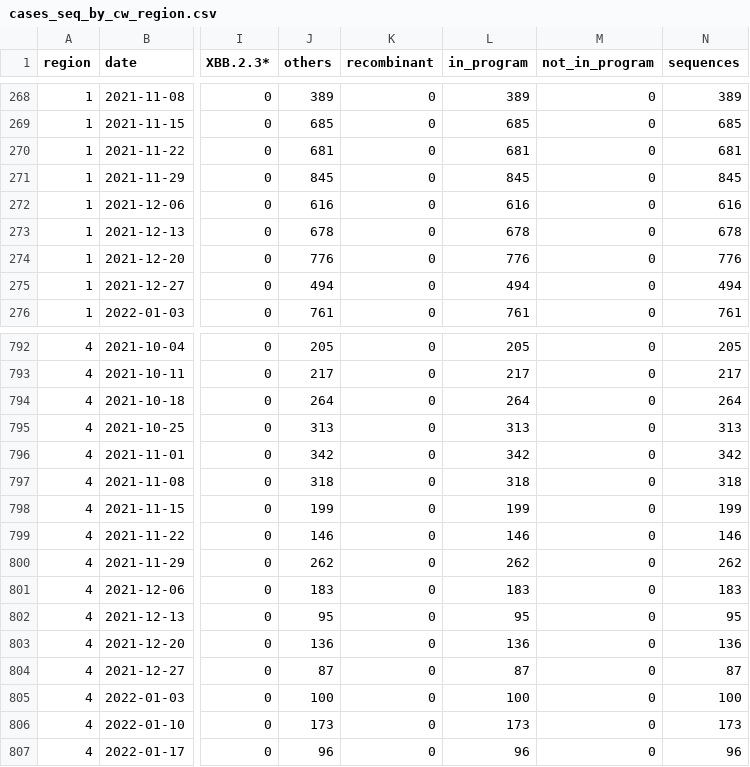
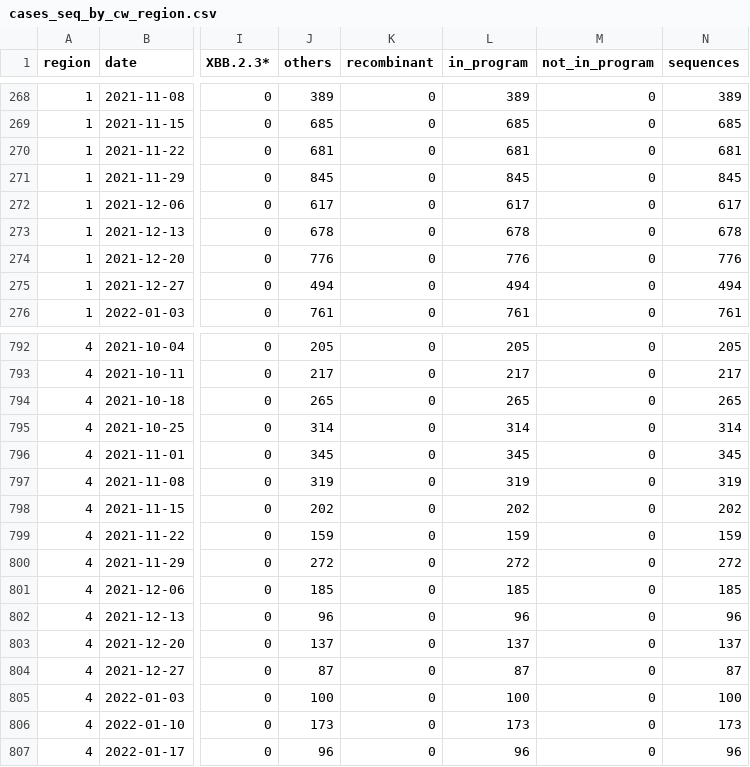
Before and after one commit to CovSeqCH/SequencingStats_and_Variants, a CSV file: data/cases_seq_by_cw_region.csv, drawn as a sheet; only a part is shown, gaps mark what is left out; the diff covers the shown part only; the diff names each change by its address in the sheet, - before the commit and + after, or states it on an @@ line.

```diff
--- a/data/cases_seq_by_cw_region.csv
+++ b/data/cases_seq_by_cw_region.csv
-J272 (others): 616
+J272 (others): 617
-L272 (in_program): 616
+L272 (in_program): 617
-N272 (sequences): 616
+N272 (sequences): 617
-J794 (others): 264
+J794 (others): 265
-L794 (in_program): 264
+L794 (in_program): 265
-N794 (sequences): 264
+N794 (sequences): 265
-J795 (others): 313
+J795 (others): 314
-L795 (in_program): 313
+L795 (in_program): 314
-N795 (sequences): 313
+N795 (sequences): 314
-J796 (others): 342
+J796 (others): 345
-L796 (in_program): 342
+L796 (in_program): 345
-N796 (sequences): 342
+N796 (sequences): 345
-J797 (others): 318
+J797 (others): 319
-L797 (in_program): 318
+L797 (in_program): 319
-N797 (sequences): 318
+N797 (sequences): 319
-J798 (others): 199
+J798 (others): 202
-L798 (in_program): 199
+L798 (in_program): 202
-N798 (sequences): 199
+N798 (sequences): 202
-J799 (others): 146
+J799 (others): 159
-L799 (in_program): 146
+L799 (in_program): 159
-N799 (sequences): 146
+N799 (sequences): 159
-J800 (others): 262
+J800 (others): 272
-L800 (in_program): 262
+L800 (in_program): 272
-N800 (sequences): 262
+N800 (sequences): 272
-J801 (others): 183
+J801 (others): 185
-L801 (in_program): 183
+L801 (in_program): 185
-N801 (sequences): 183
+N801 (sequences): 185
-J802 (others): 95
+J802 (others): 96
-L802 (in_program): 95
+L802 (in_program): 96
-N802 (sequences): 95
+N802 (sequences): 96
-J803 (others): 136
+J803 (others): 137
-L803 (in_program): 136
+L803 (in_program): 137
-N803 (sequences): 136
+N803 (sequences): 137
```
Also changed, not shown: 129 edited cells elsewhere in this file, data/mutation_counts.csv, data/recent_common_variants_by_week.csv, 10 other files.
